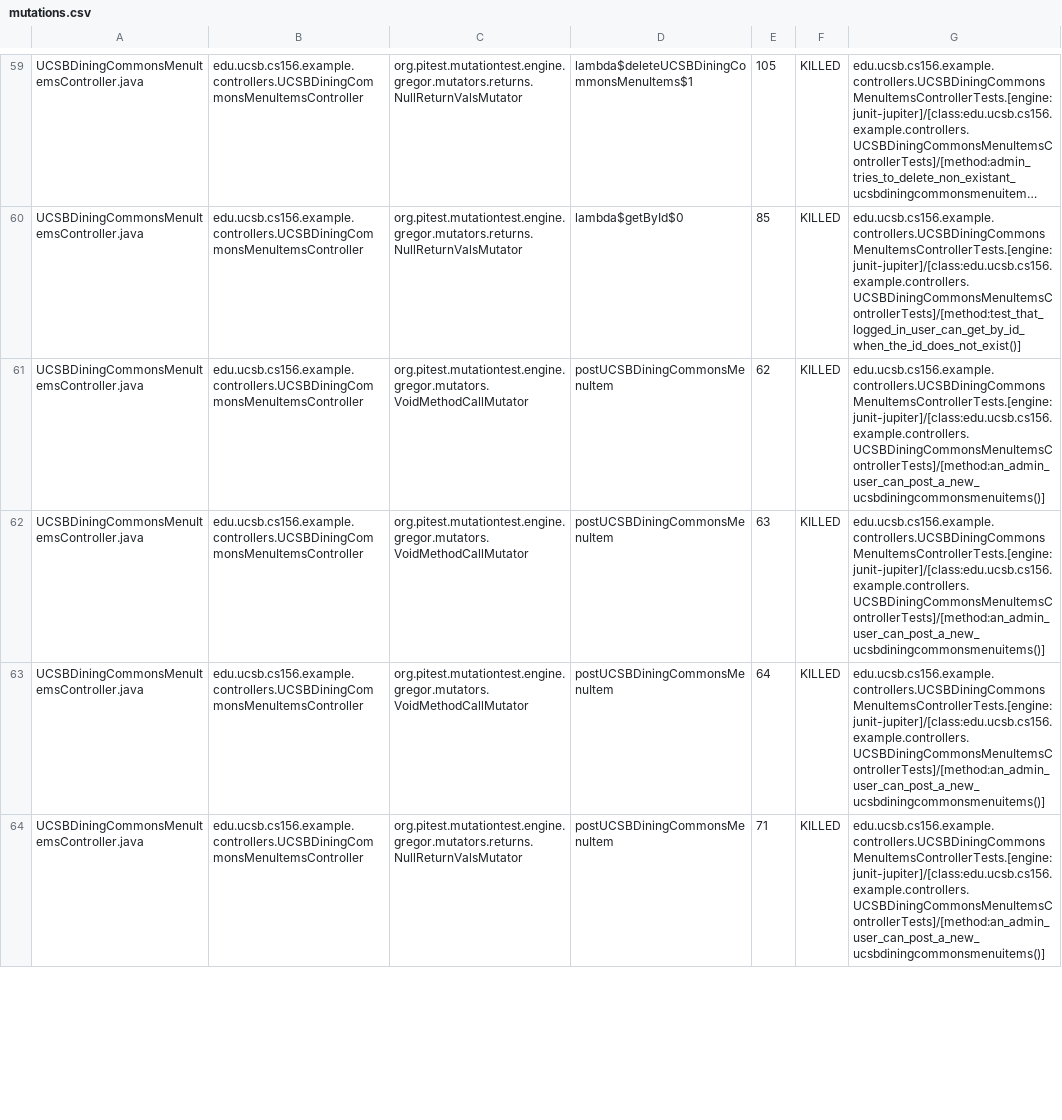
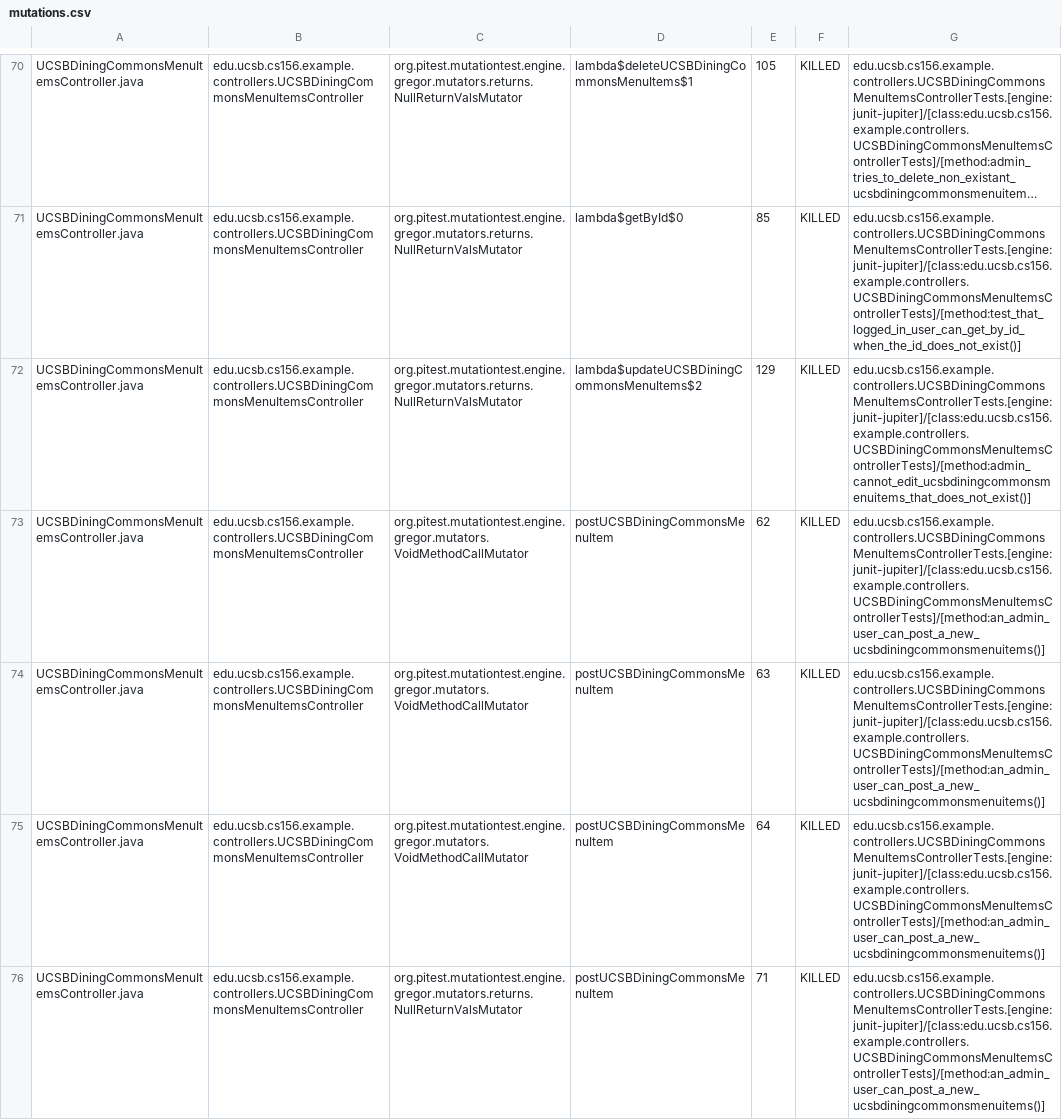
Before and after one commit to ucsb-cs156-s24/team02-s24-5pm-5, a CSV file: prs/61/pitest/mutations.csv, drawn as a sheet; only a part is shown, gaps mark what is left out; long unchanged cells end in …; the diff covers the shown part only; the diff names each change by its address in the sheet, - before the commit and + after, or states it on an @@ line.

Commit message:
Deploying to gh-pages from @ ucsb-cs156-s24/team02-s24-5pm-5@48193ec4ad1706309b9e680a48f951129979df41 🚀

```diff
--- a/prs/61/pitest/mutations.csv
+++ b/prs/61/pitest/mutations.csv
+row 72: UCSBDiningCommonsMenuItemsController.java | edu.ucsb.cs156.example.controllers.UCSBDiningCommonsMenuItemsController | org.pitest.mutationtest.engine.gregor.mutators.returns.NullReturnValsMutator | lambda$updateUCSBDiningCommonsMenuItems$2 | 129 | KILLED | edu.ucsb.cs156.example.controllers.UCSBDiningCommonsMenuItemsControllerTests.[engine:junit-jupiter]/[class:edu.ucsb.cs156.example.controllers.UCSBDiningCommonsMenuItemsControllerTests]/[method:admin_cannot_edit_ucsbdiningcommonsmenuitems_that_does_not_exist()]
```
Also changed, not shown: 5 added rows, 1 removed row, 24 moved rows and 5 edited cells elsewhere in this file, 15 other files.
